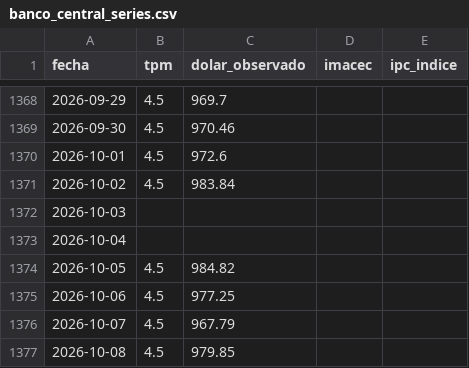
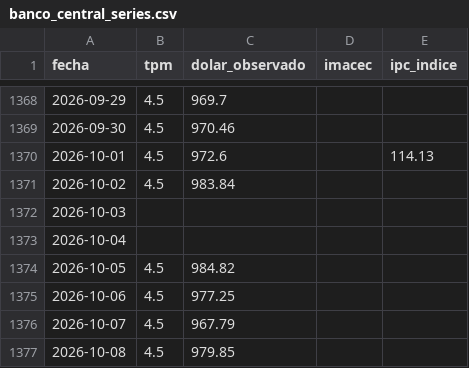
Before and after one commit to Sebaexe1311249/TPM-Dolar-y-Empleo-Indicadores-Economicos-de-Chile, a CSV file: data/banco_central_series.csv, drawn as a sheet; only a part is shown, gaps mark what is left out.

```diff
--- a/data/banco_central_series.csv
+++ b/data/banco_central_series.csv
@@ -1369,3 +1369,3 @@ fecha,tpm,dolar_observado,imacec,ipc_indice
 2026-09-30,4.5,970.46,,
-2026-10-01,4.5,972.6,,
+2026-10-01,4.5,972.6,,114.13
 2026-10-02,4.5,983.84,,
```
